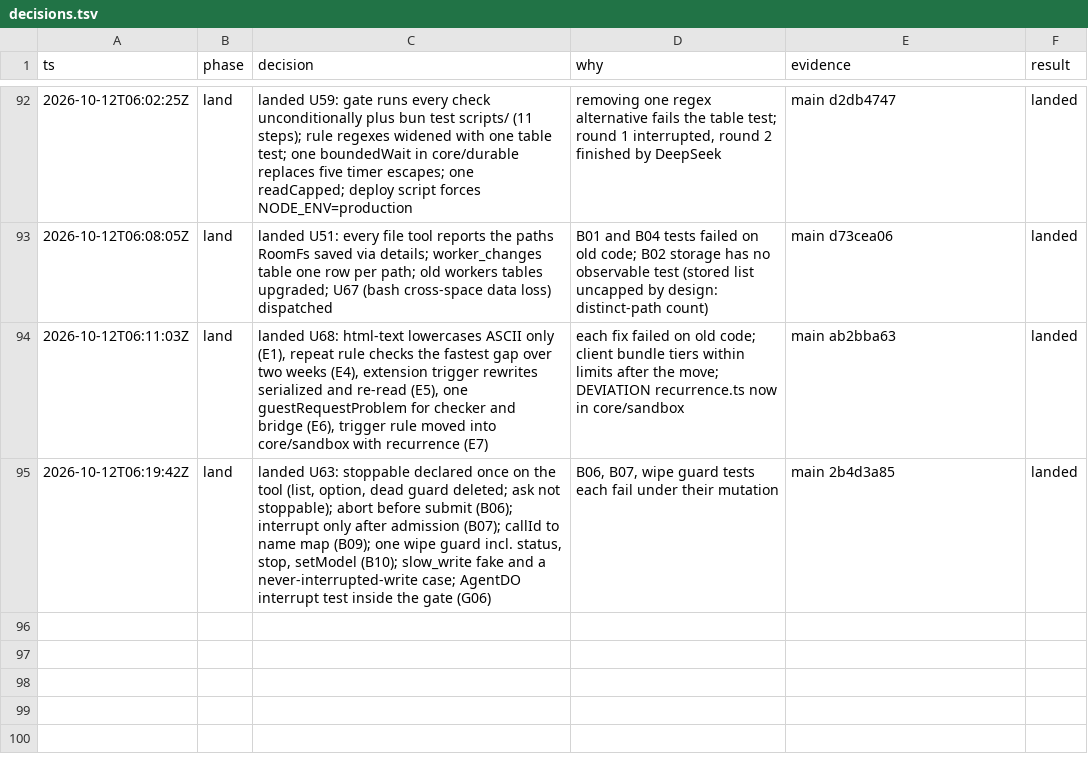
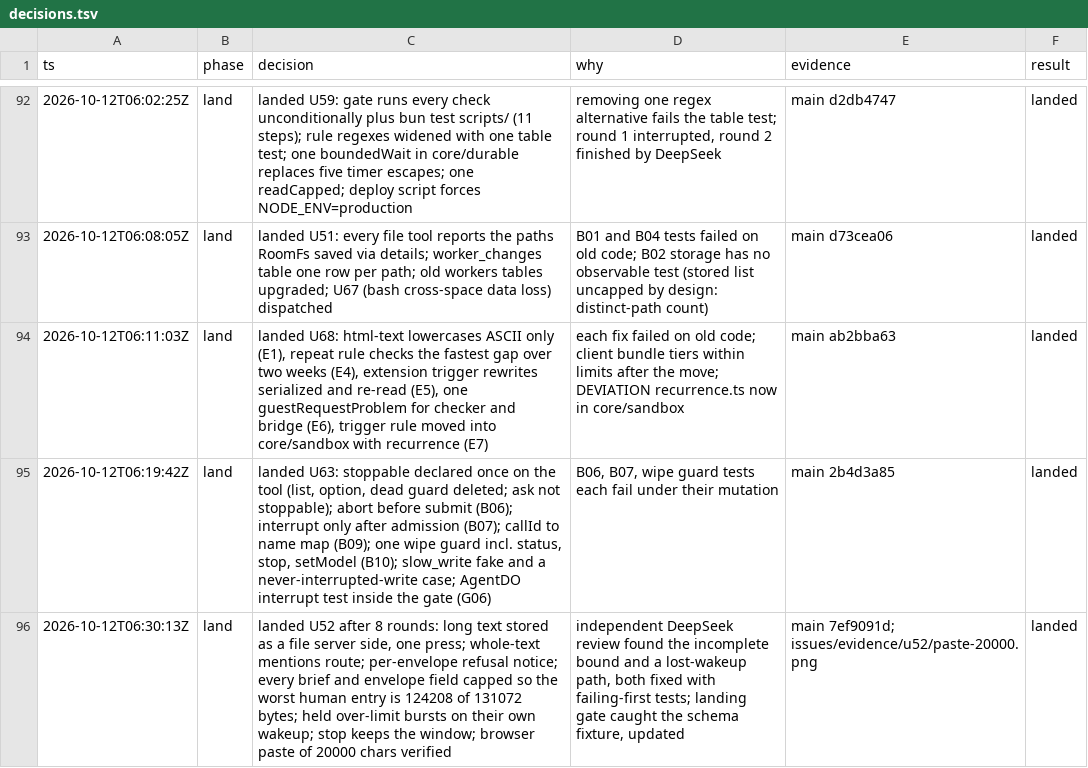
Before and after one commit to keyurbodar/kiko, a TSV file: issues/decisions.tsv, drawn as a sheet; only a part is shown, gaps mark what is left out; the diff names each change by its address in the sheet, - before the commit and + after, or states it on an @@ line.

```diff
--- a/issues/decisions.tsv
+++ b/issues/decisions.tsv
+row 96: 2026-10-12T06:30:13Z | land | landed U52 after 8 rounds: long text stored as a file server side, one press; whole-text mentions route; per-envelope refusal notice; every brief and envelope field capped so the worst human entry is 124208 of 131072 bytes; held over-limit bursts on their own wakeup; stop keeps the window; browser paste of 20000 chars verified | independent DeepSeek review found the incomplete bound and a lost-wakeup path, both fixed with failing-first tests; landing gate caught the schema fixture, updated | main 7ef9091d; issues/evidence/u52/paste-20000.png | landed
```
Also changed, not shown: 1 other file.
